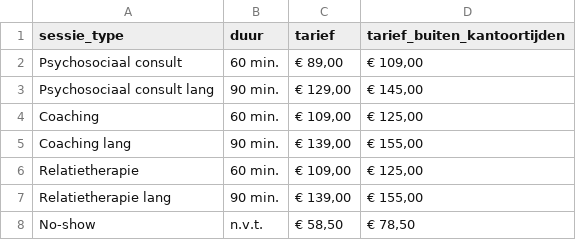
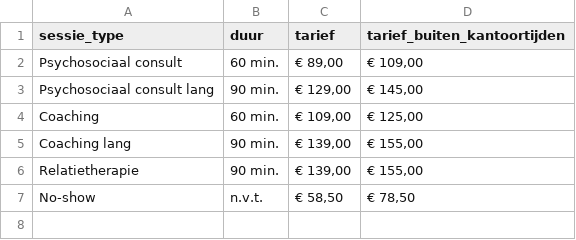
Before and after one commit to westgeest-psychologie/westgeest-psychologie.github.io, a CSV file: _data/tarieven.csv, drawn as a sheet.

Commit message:
updated tarieven

```diff
--- a/_data/tarieven.csv
+++ b/_data/tarieven.csv
@@ -5,4 +5,3 @@
 "Coaching lang","90 min.","€ 139,00","€ 155,00"
-"Relatietherapie","60 min.","€ 109,00","€ 125,00"
-"Relatietherapie lang","90 min.","€ 139,00","€ 155,00"
+"Relatietherapie","90 min.","€ 139,00","€ 155,00"
 "No-show","n.v.t.","€ 58,50","€ 78,50"
```
